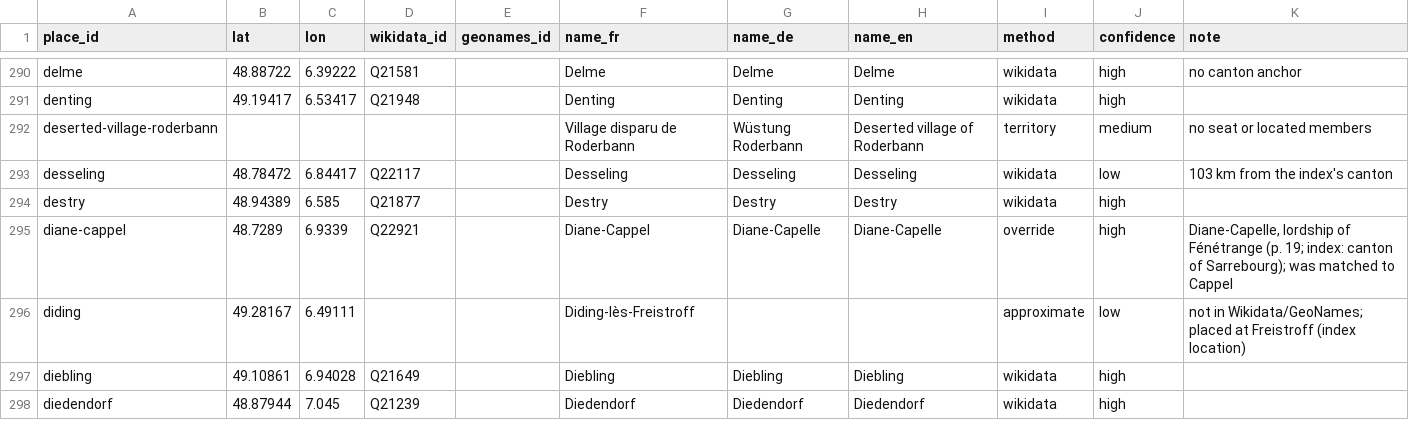
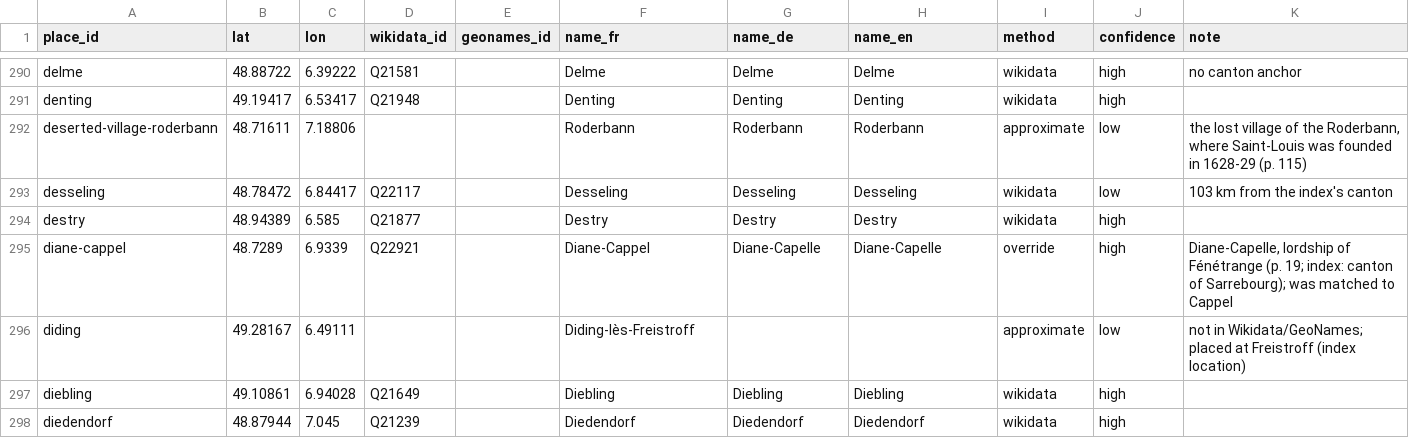
Before and after one commit to skachano/hist-map_gb1600, a CSV file: data/curated/geocoding.csv, drawn as a sheet; only a part is shown, gaps mark what is left out.

```diff
--- a/data/curated/geocoding.csv
+++ b/data/curated/geocoding.csv
@@ -291,3 +291,3 @@ delme,48.88722,6.39222,Q21581,,Delme,Delme,Delme,wikidata,high,no canton anchor
 denting,49.19417,6.53417,Q21948,,Denting,Denting,Denting,wikidata,high,
-deserted-village-roderbann,,,,,Village disparu de Roderbann,Wüstung Roderbann,Deserted village of Roderbann,territory,medium,no seat or located members
+deserted-village-roderbann,48.71611,7.18806,,,Roderbann,Roderbann,Roderbann,approximate,low,"the lost village of the Roderbann, where Saint-Louis was founded in 1628-29 (p. 115)"
 desseling,48.78472,6.84417,Q22117,,Desseling,Desseling,Desseling,wikidata,low,103 km from the index's canton
```
Also changed, not shown: data/curated/manual/places.csv, data/curated/places.csv, 5 other files.
